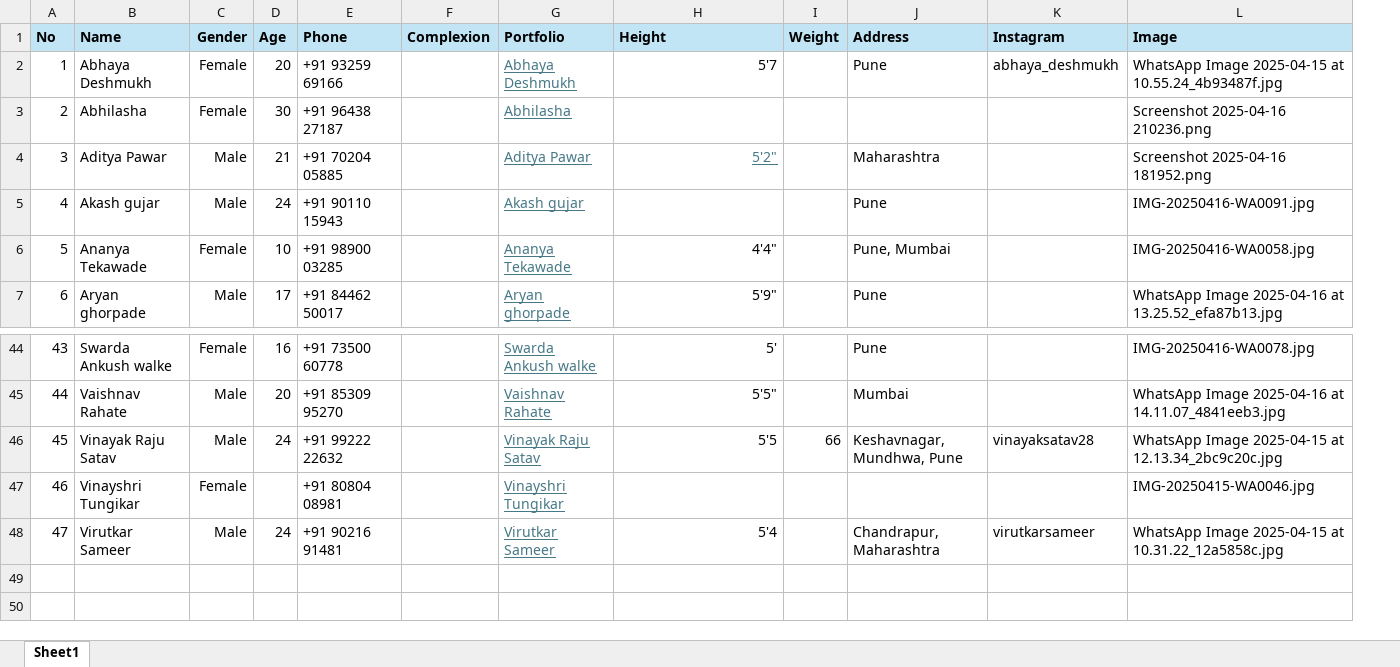
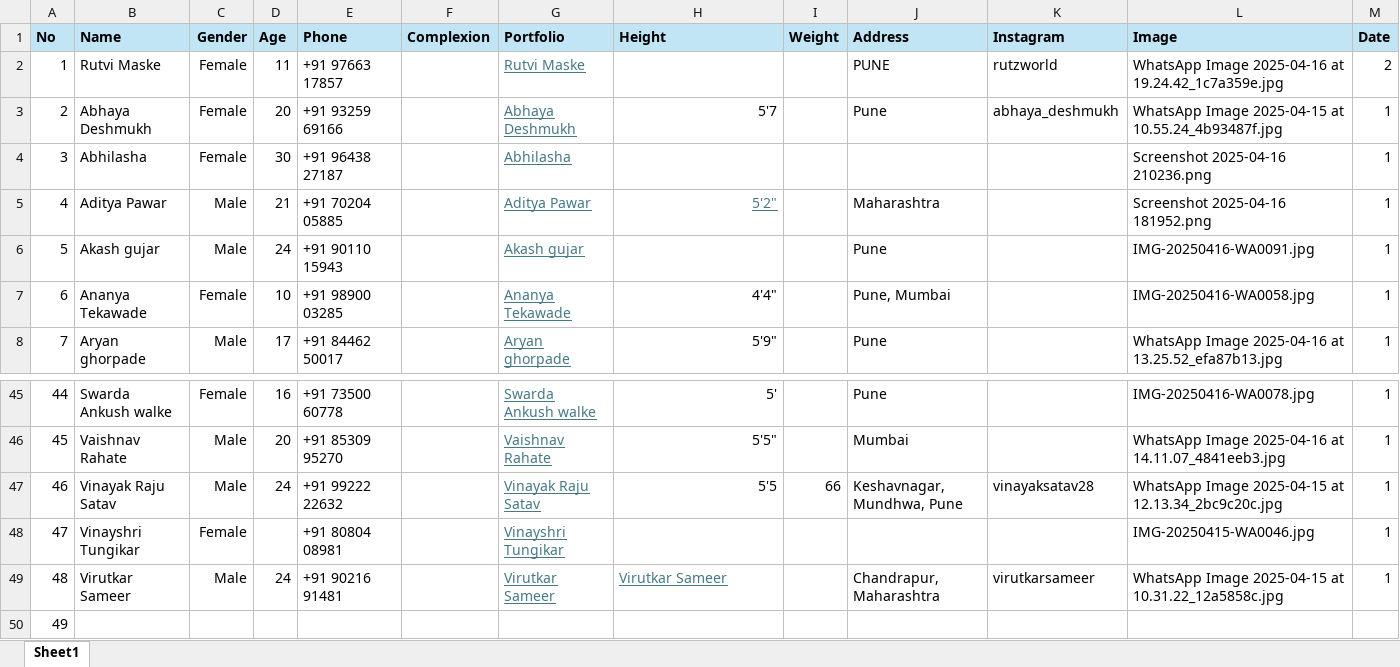
Before and after one commit to kshitijyadav96/casting-log, an Excel workbook: src/assets/Casting Replies Log.xlsx, sheet Sheet1, drawn as a sheet; only a part is shown, gaps mark what is left out; values as stored, in another font and other column widths than the file's, no borders; table styles not drawn; addresses are those after the commit; the diff names each change by its address in the sheet, - before the commit and + after, or states it on an @@ line.

Commit message:
Changes in assets

```diff
--- a/src/assets/Casting Replies Log.xlsx (sheet Sheet1)
+++ b/src/assets/Casting Replies Log.xlsx (sheet Sheet1)
+column M (Date), rows 3-8: all 1; rows 45-49: all 1
+row 2: 1 | Rutvi Maske | Female | 11 | +91 97663 17857 |  | Rutvi Maske |  |  | PUNE | rutzworld | WhatsApp Image 2025-04-16 at 19.24.42_1c7a359e.jpg | 2
@@ column A (No) renumbered between rows 3 and 49 @@
-H49 (Height): 5'4
+H49 (Height): Virutkar Sameer
@@ H49 underline: off → on, text colour: black → #467886, alignment: right → left @@
+row 50: 49
```
Also changed, not shown: 39 other files.
